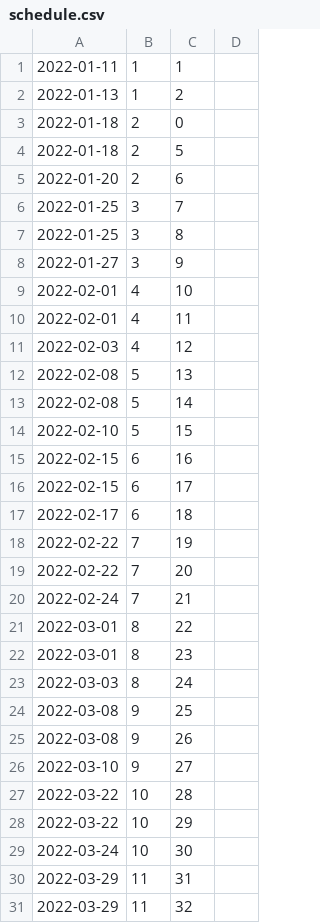
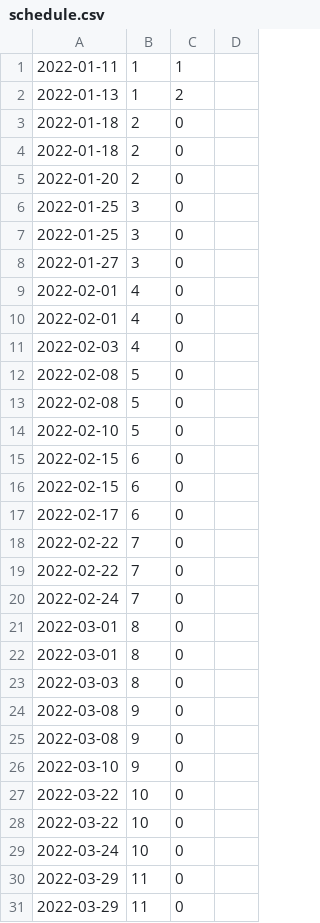
Before and after one commit to Sanchez-S/UNC-BACS200-2022-Spring, a CSV file: schedule.csv, drawn as a sheet; only a part is shown; the diff covers the shown part only.

Commit message:
Update schedule.csv

```diff
--- a/schedule.csv
+++ b/schedule.csv
@@ -3,29 +3,29 @@
 2022-01-18,2,0,
-2022-01-18,2,5,
-2022-01-20,2,6,
-2022-01-25,3,7,
-2022-01-25,3,8,
-2022-01-27,3,9,
-2022-02-01,4,10,
-2022-02-01,4,11,
-2022-02-03,4,12,
-2022-02-08,5,13,
-2022-02-08,5,14,
-2022-02-10,5,15,
-2022-02-15,6,16,
-2022-02-15,6,17,
-2022-02-17,6,18,
-2022-02-22,7,19,
-2022-02-22,7,20,
-2022-02-24,7,21,
-2022-03-01,8,22,
-2022-03-01,8,23,
-2022-03-03,8,24,
-2022-03-08,9,25,
-2022-03-08,9,26,
-2022-03-10,9,27,
-2022-03-22,10,28,
-2022-03-22,10,29,
-2022-03-24,10,30,
-2022-03-29,11,31,
-2022-03-29,11,32,
+2022-01-18,2,0,
+2022-01-20,2,0,
+2022-01-25,3,0,
+2022-01-25,3,0,
+2022-01-27,3,0,
+2022-02-01,4,0,
+2022-02-01,4,0,
+2022-02-03,4,0,
+2022-02-08,5,0,
+2022-02-08,5,0,
+2022-02-10,5,0,
+2022-02-15,6,0,
+2022-02-15,6,0,
+2022-02-17,6,0,
+2022-02-22,7,0,
+2022-02-22,7,0,
+2022-02-24,7,0,
+2022-03-01,8,0,
+2022-03-01,8,0,
+2022-03-03,8,0,
+2022-03-08,9,0,
+2022-03-08,9,0,
+2022-03-10,9,0,
+2022-03-22,10,0,
+2022-03-22,10,0,
+2022-03-24,10,0,
+2022-03-29,11,0,
+2022-03-29,11,0,
```
Also changed, not shown: 13 edited cells elsewhere in this file.
